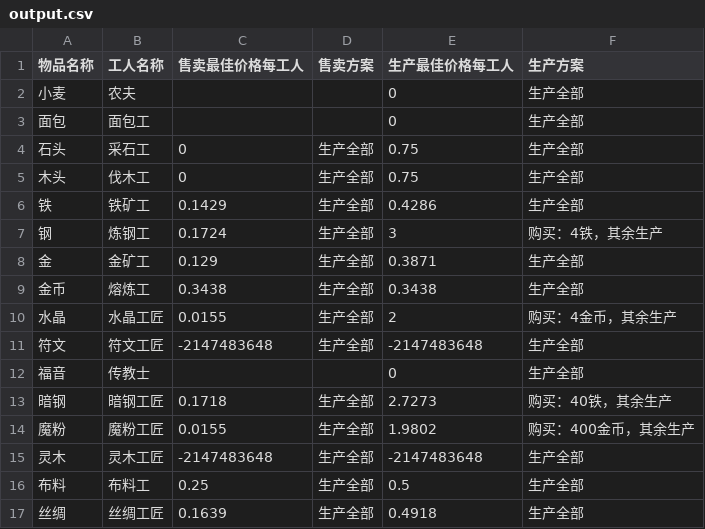
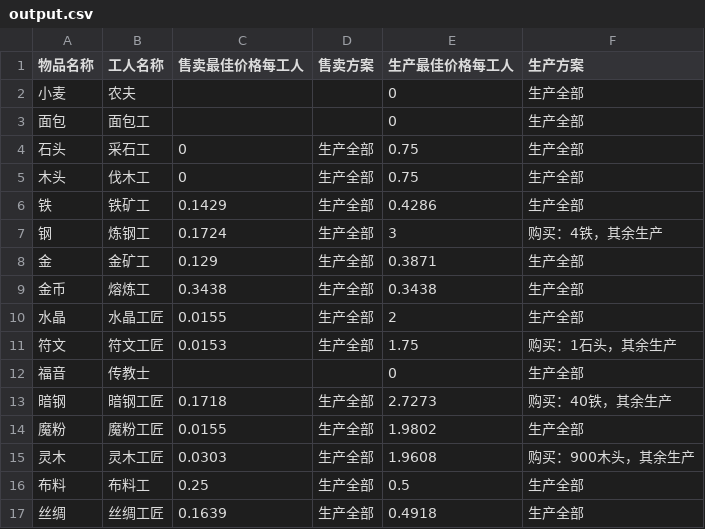
Before and after one commit to ntjsz/MyGameTools, a CSV file: src/main/resources/dungeon/output.csv, drawn as a sheet.

```diff
--- a/src/main/resources/dungeon/output.csv
+++ b/src/main/resources/dungeon/output.csv
@@ -9,8 +9,8 @@
 金币,熔炼工,0.3438,生产全部,0.3438,生产全部
-水晶,水晶工匠,0.0155,生产全部,2,购买：4金币，其余生产
-符文,符文工匠,-2147483648,生产全部,-2147483648,生产全部
+水晶,水晶工匠,0.0155,生产全部,2,生产全部
+符文,符文工匠,0.0153,生产全部,1.75,购买：1石头，其余生产
 福音,传教士,,,0,生产全部
 暗钢,暗钢工匠,0.1718,生产全部,2.7273,购买：40铁，其余生产
-魔粉,魔粉工匠,0.0155,生产全部,1.9802,购买：400金币，其余生产
-灵木,灵木工匠,-2147483648,生产全部,-2147483648,生产全部
+魔粉,魔粉工匠,0.0155,生产全部,1.9802,生产全部
+灵木,灵木工匠,0.0303,生产全部,1.9608,购买：900木头，其余生产
 布料,布料工,0.25,生产全部,0.5,生产全部
```
Also changed, not shown: 6 other files.
